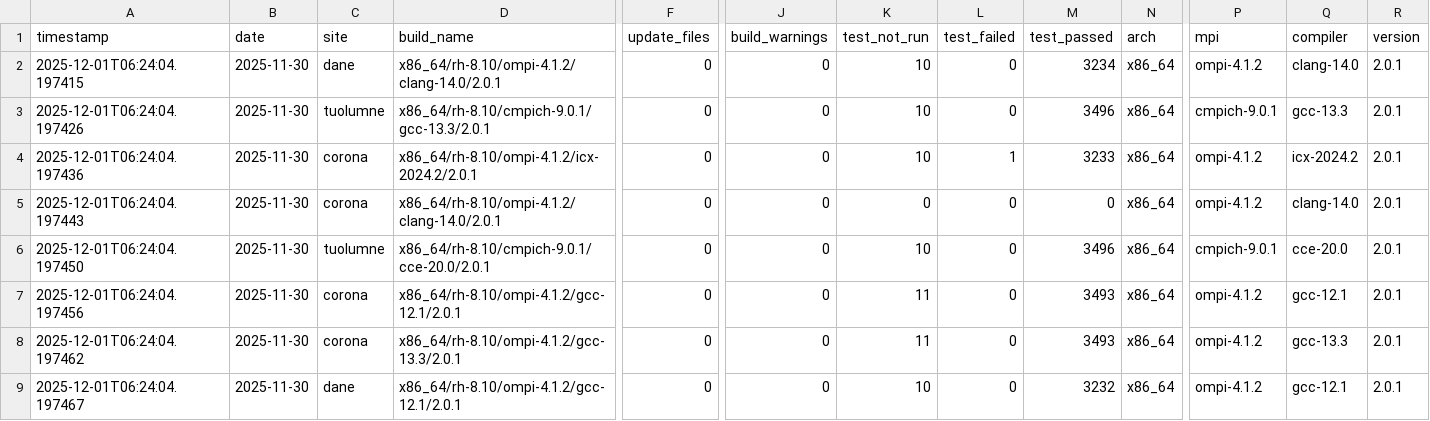
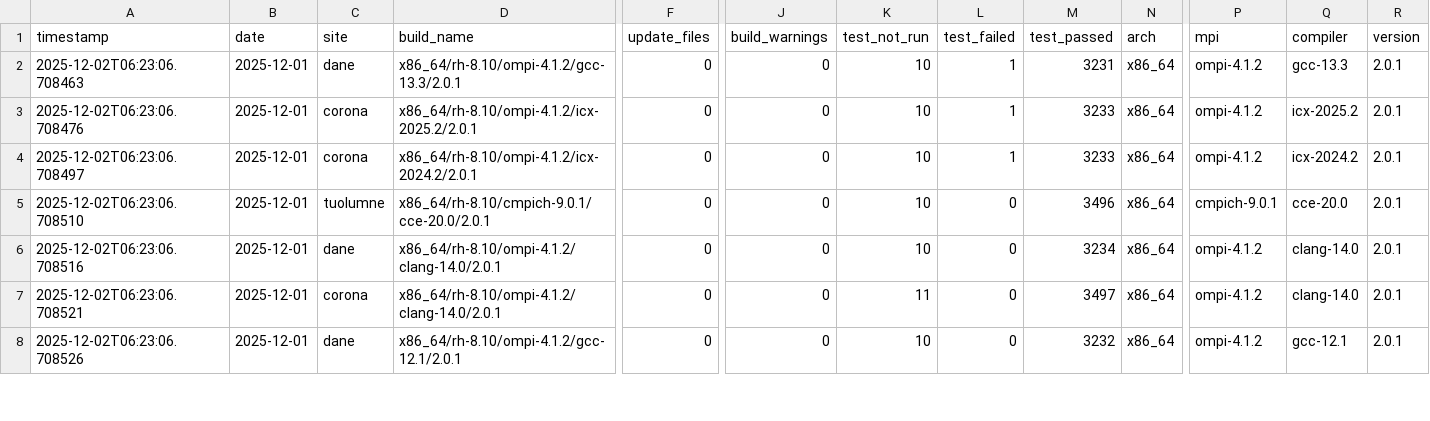
Before and after one commit to hyoklee/hpc-h5, a CSV file: src/hpc_test_results.csv, drawn as a sheet; only a part is shown, gaps mark what is left out; removed rows and columns are numbered as before the commit, all else as after; rows hold the shown columns only; the diff covers the shown part only; the diff names each change by its address in the sheet, - before the commit and + after, or states it on an @@ line.

```diff
--- a/src/hpc_test_results.csv
+++ b/src/hpc_test_results.csv
-A2 (timestamp): 2025-12-01T06:24:04.197415
+A2 (timestamp): 2025-12-02T06:23:06.708463
-B2 (date): 2025-11-30
+B2 (date): 2025-12-01
-D2 (build_name): x86_64/rh-8.10/ompi-4.1.2/clang-14.0/2.0.1
+D2 (build_name): x86_64/rh-8.10/ompi-4.1.2/gcc-13.3/2.0.1
-L2 (test_failed): 0
+L2 (test_failed): 1
-M2 (test_passed): 3234
+M2 (test_passed): 3231
-Q2 (compiler): clang-14.0
+Q2 (compiler): gcc-13.3
-row 3: 2025-12-01T06:24:04.197426 | 2025-11-30 | tuolumne | x86_64/rh-8.10/cmpich-9.0.1/gcc-13.3/2.0.1 | 0 | 0 | 10 | 0 | 3496 | x86_64 | cmpich-9.0.1 | gcc-13.3 | 2.0.1
-A3 (timestamp): 2025-12-01T06:24:04.197436
+A3 (timestamp): 2025-12-02T06:23:06.708476
-B3:B8 (date): 2025-11-30
+B3:B8 (date): 2025-12-01
-D3 (build_name): x86_64/rh-8.10/ompi-4.1.2/icx-2024.2/2.0.1
+D3 (build_name): x86_64/rh-8.10/ompi-4.1.2/icx-2025.2/2.0.1
-Q3 (compiler): icx-2024.2
+Q3 (compiler): icx-2025.2
-A4 (timestamp): 2025-12-01T06:24:04.197443
+A4 (timestamp): 2025-12-02T06:23:06.708497
-D4 (build_name): x86_64/rh-8.10/ompi-4.1.2/clang-14.0/2.0.1
+D4 (build_name): x86_64/rh-8.10/ompi-4.1.2/icx-2024.2/2.0.1
-K4 (test_not_run): 0
+K4 (test_not_run): 10
-L4 (test_failed): 0
+L4 (test_failed): 1
-M4 (test_passed): 0
+M4 (test_passed): 3233
-Q4 (compiler): clang-14.0
+Q4 (compiler): icx-2024.2
-A5 (timestamp): 2025-12-01T06:24:04.197450
+A5 (timestamp): 2025-12-02T06:23:06.708510
-A6 (timestamp): 2025-12-01T06:24:04.197456
+A6 (timestamp): 2025-12-02T06:23:06.708516
-C6 (site): corona
+C6 (site): dane
-D6 (build_name): x86_64/rh-8.10/ompi-4.1.2/gcc-12.1/2.0.1
+D6 (build_name): x86_64/rh-8.10/ompi-4.1.2/clang-14.0/2.0.1
-K6 (test_not_run): 11
+K6 (test_not_run): 10
-M6 (test_passed): 3493
+M6 (test_passed): 3234
-Q6 (compiler): gcc-12.1
+Q6 (compiler): clang-14.0
-A7 (timestamp): 2025-12-01T06:24:04.197462
+A7 (timestamp): 2025-12-02T06:23:06.708521
-D7 (build_name): x86_64/rh-8.10/ompi-4.1.2/gcc-13.3/2.0.1
+D7 (build_name): x86_64/rh-8.10/ompi-4.1.2/clang-14.0/2.0.1
-M7 (test_passed): 3493
+M7 (test_passed): 3497
-Q7 (compiler): gcc-13.3
+Q7 (compiler): clang-14.0
-A8 (timestamp): 2025-12-01T06:24:04.197467
+A8 (timestamp): 2025-12-02T06:23:06.708526
```
Also changed, not shown: 15 edited cells elsewhere in this file, 2 other files.
